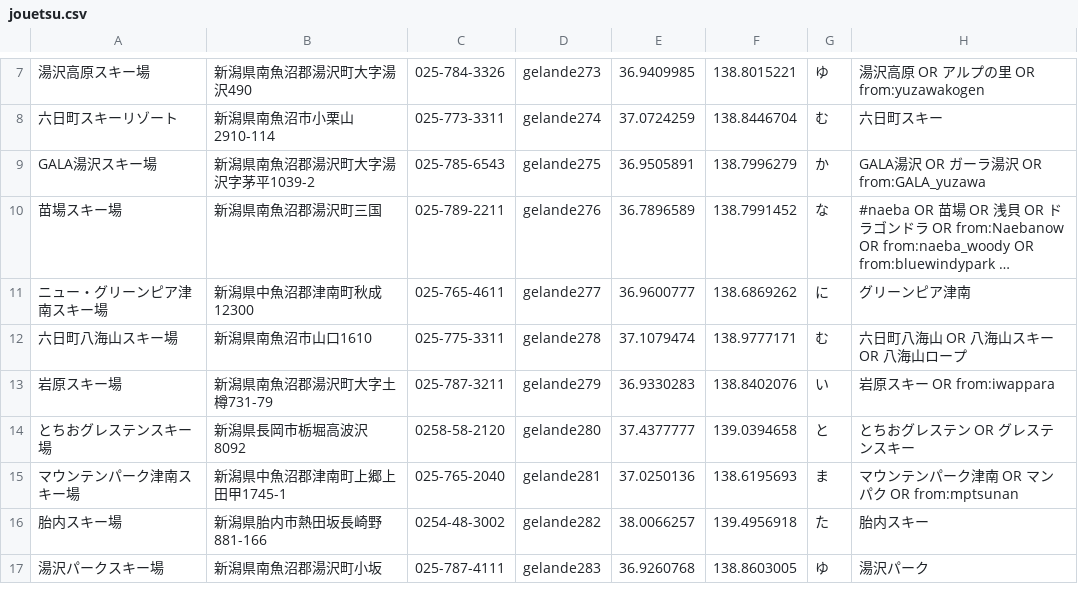
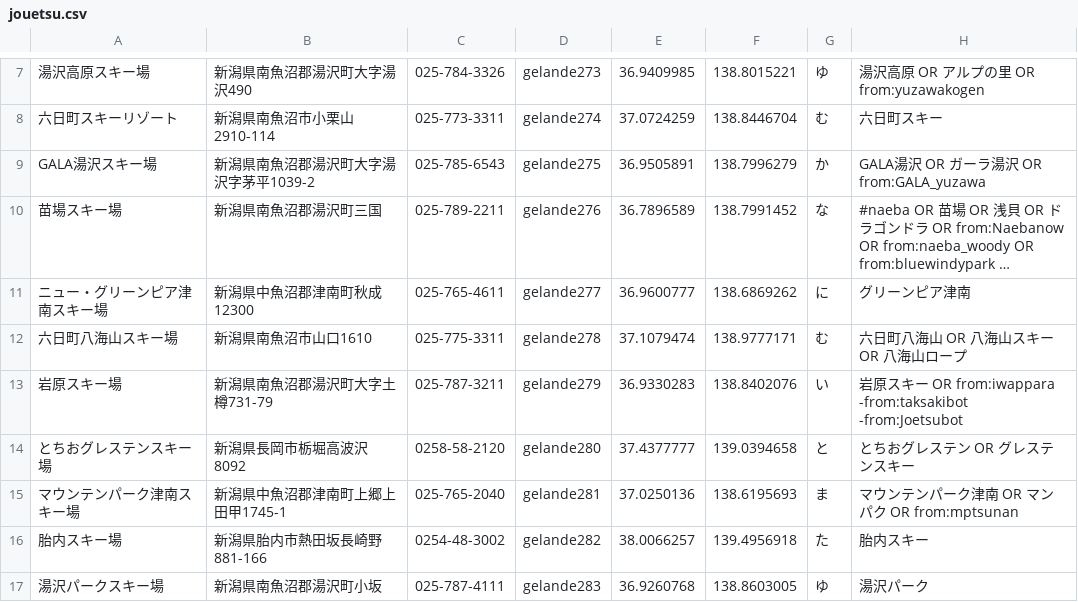
Before and after one commit to hirokim/Snotter-for-iOS, a CSV file: Snotter/jouetsu.csv, drawn as a sheet; only a part is shown, gaps mark what is left out; long unchanged cells end in ….

```diff
--- a/Snotter/jouetsu.csv
+++ b/Snotter/jouetsu.csv
@@ -12,3 +12,3 @@ GALA湯沢スキー場,新潟県南魚沼郡湯沢町大字湯沢字茅平1039-2
 六日町八海山スキー場,新潟県南魚沼市山口1610,025-775-3311,gelande278,37.1079474,138.9777171,む,六日町八海山 OR 八海山スキー OR 八海山ロープ
-岩原スキー場,新潟県南魚沼郡湯沢町大字土樽731-79,025-787-3211,gelande279,36.9330283,138.8402076,い,岩原スキー OR from:iwappara
+岩原スキー場,新潟県南魚沼郡湯沢町大字土樽731-79,025-787-3211,gelande279,36.9330283,138.8402076,い,岩原スキー OR from:iwappara -from:taksakibot -from:Joetsubot
 とちおグレステンスキー場,新潟県長岡市栃堀高波沢8092,0258-58-2120,gelande280,37.4377777,139.0394658,と,とちおグレステン OR グレステンスキー
```
Also changed, not shown: Snotter/hakuba.csv, Snotter/madarao.csv, 1 other file.
